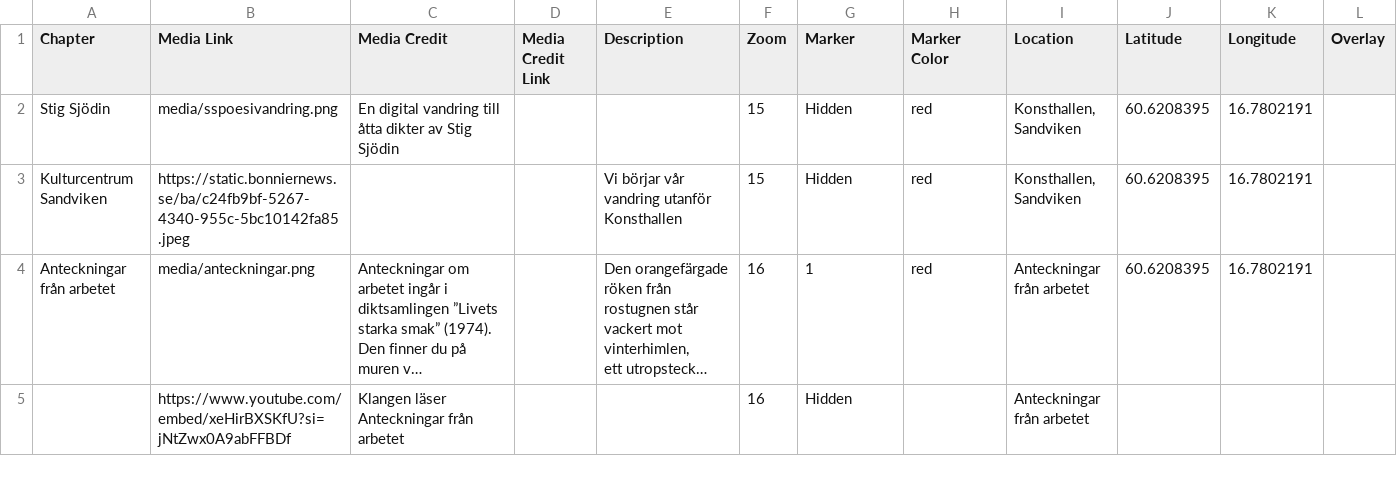
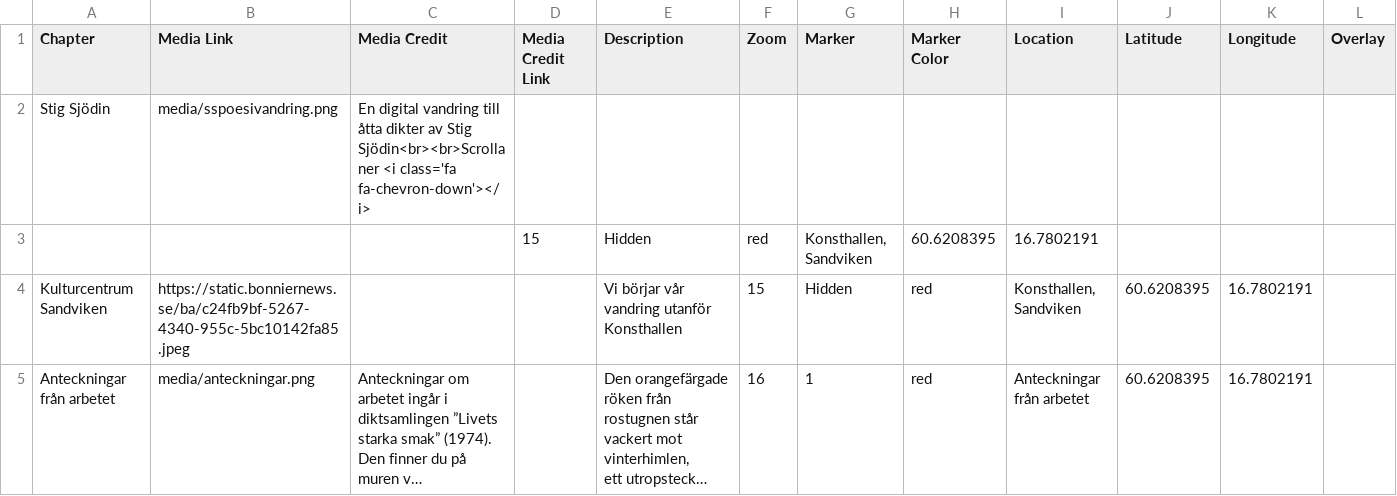
Before and after one commit to sportyfred/stigsjodin, a CSV file: csv/Chapters.csv, drawn as a sheet; only a part is shown; the shorter side is filled out with more unchanged rows; long unchanged cells end in …; removed rows and columns are numbered as before the commit, all else as after; rows hold the shown columns only; the diff names each change by its address in the sheet, - before the commit and + after, or states it on an @@ line.

Commit message:
Update Chapters.csv

```diff
--- a/csv/Chapters.csv
+++ b/csv/Chapters.csv
-row 2: Stig Sjödin | media/sspoesivandring.png | En digital vandring till åtta dikter av Stig Sjödin |  |  | 15 | Hidden | red | Konsthallen, Sandviken | 60.6208395 | 16.7802191
+row 2: Stig Sjödin | media/sspoesivandring.png | En digital vandring till åtta dikter av Stig Sjödin<br><br>Scrolla ner <i class='fa fa-chevron-down'></i>
+row 3:  |  |  | 15 | Hidden | red | Konsthallen, Sandviken | 60.6208395 | 16.7802191
```
